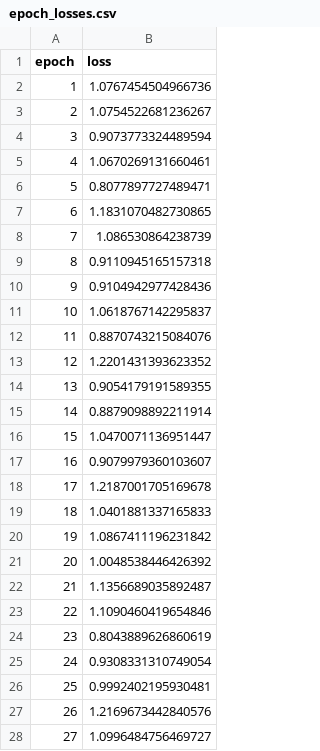
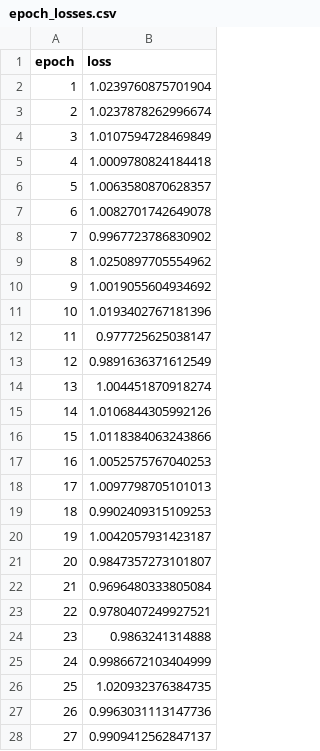
Before and after one commit to saranvlmna/body-measurement-est-model-training, a CSV file: training_output/epoch_losses.csv, drawn as a sheet; only a part is shown; the diff covers the shown part only.

```diff
--- a/training_output/epoch_losses.csv
+++ b/training_output/epoch_losses.csv
@@ -1,28 +1,28 @@
 epoch,loss
-1,1.0767454504966736
-2,1.0754522681236267
-3,0.9073773324489594
-4,1.0670269131660461
-5,0.8077897727489471
-6,1.1831070482730865
-7,1.086530864238739
-8,0.9110945165157318
-9,0.9104942977428436
-10,1.0618767142295837
-11,0.8870743215084076
-12,1.2201431393623352
-13,0.9054179191589355
-14,0.8879098892211914
-15,1.0470071136951447
-16,0.9079979360103607
-17,1.2187001705169678
-18,1.0401881337165833
-19,1.0867411196231842
-20,1.0048538446426392
-21,1.1356689035892487
-22,1.1090460419654846
-23,0.8043889626860619
-24,0.9308331310749054
-25,0.9992402195930481
-26,1.2169673442840576
-27,1.0996484756469727
+1,1.0239760875701904
+2,1.0237878262996674
+3,1.0107594728469849
+4,1.0009780824184418
+5,1.0063580870628357
+6,1.0082701742649078
+7,0.9967723786830902
+8,1.0250897705554962
+9,1.0019055604934692
+10,1.0193402767181396
+11,0.977725625038147
+12,0.9891636371612549
+13,1.004451870918274
+14,1.0106844305992126
+15,1.0118384063243866
+16,1.0052575767040253
+17,1.0097798705101013
+18,0.9902409315109253
+19,1.0042057931423187
+20,0.9847357273101807
+21,0.9696480333805084
+22,0.9780407249927521
+23,0.9863241314888
+24,0.9986672103404999
+25,1.020932376384735
+26,0.9963031113147736
+27,0.9909412562847137
```
Also changed, not shown: 173 edited cells elsewhere in this file, training_output/predictions.csv, 7 other files.
